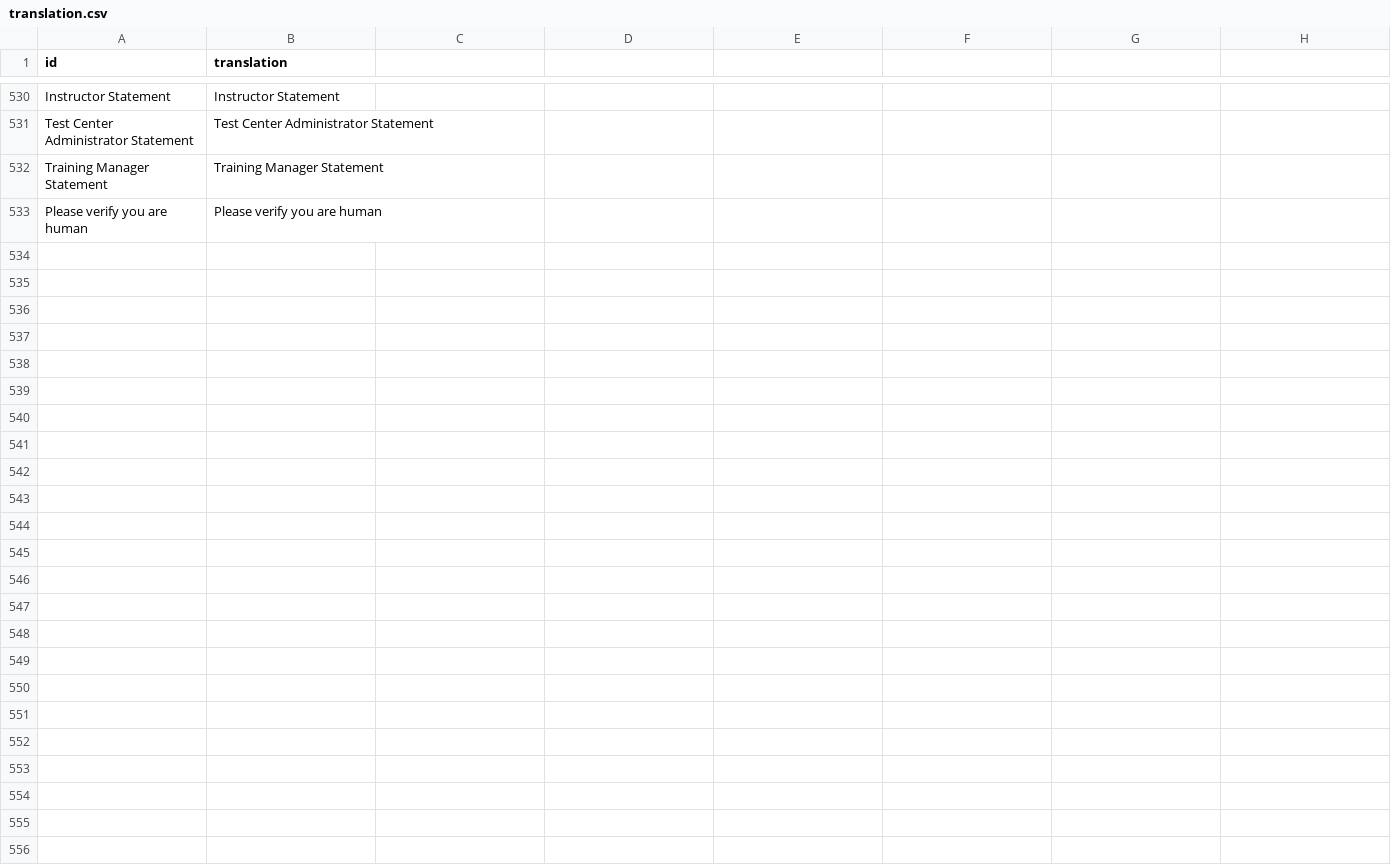
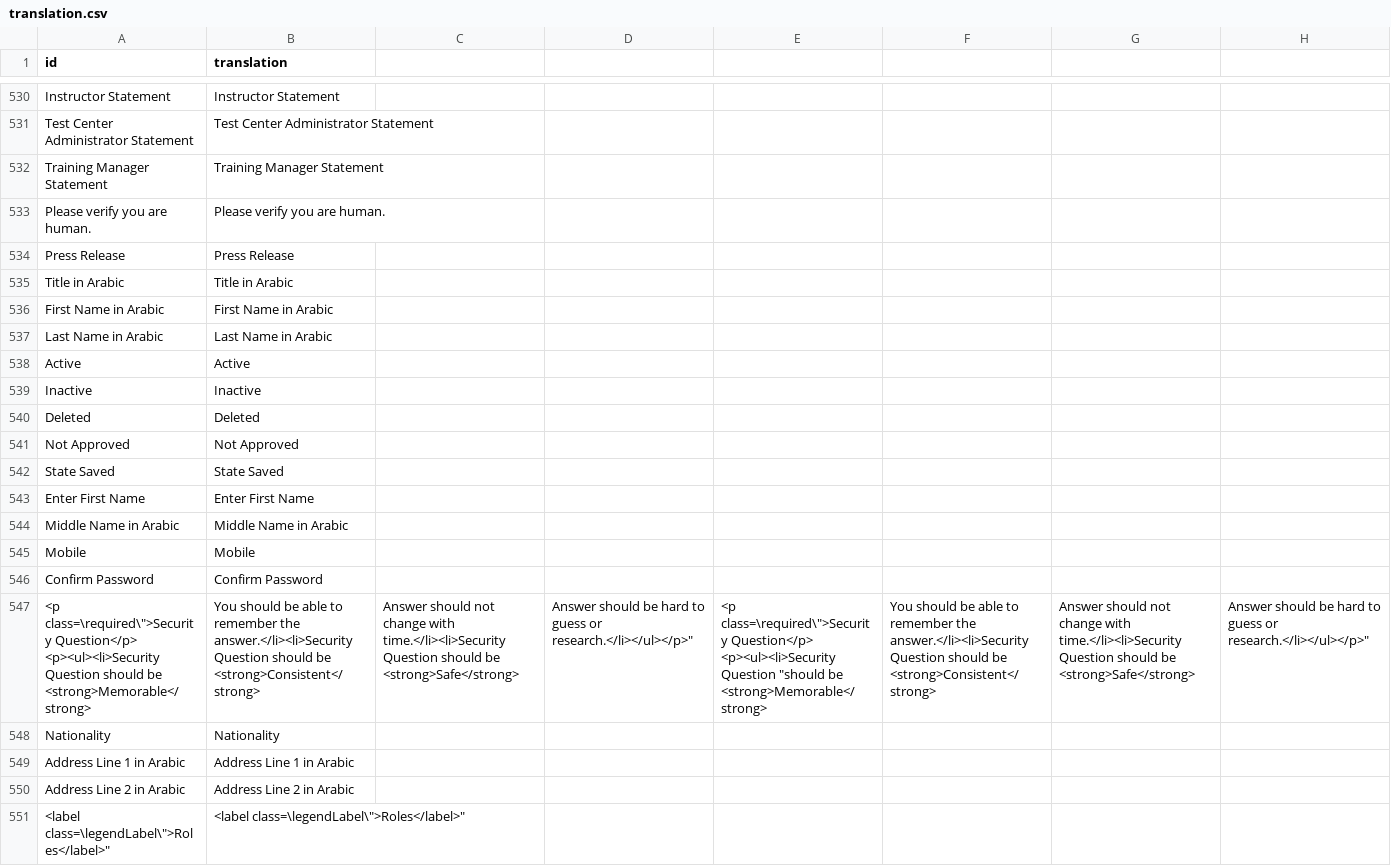
Before and after one commit to camelcasetechsd/certigate, a CSV file: module/Translation/language/translation.csv, drawn as a sheet; only a part is shown, gaps mark what is left out; the diff covers the shown part only; the diff names each change by its address in the sheet, - before the commit and + after, or states it on an @@ line.

Commit message:
#95 Add new translations for user entity

```diff
--- a/module/Translation/language/translation.csv
+++ b/module/Translation/language/translation.csv
-A533 (id): Please verify you are human
+A533 (id): Please verify you are human.
-B533 (translation): Please verify you are human
+B533 (translation): Please verify you are human.
+row 534: Press Release | Press Release
+row 535: Title in Arabic | Title in Arabic
+row 536: First Name in Arabic | First Name in Arabic
+row 537: Last Name in Arabic | Last Name in Arabic
+row 538: Active | Active
+row 539: Inactive | Inactive
+row 540: Deleted | Deleted
+row 541: Not Approved | Not Approved
+row 542: State Saved | State Saved
+row 543: Enter First Name | Enter First Name
+row 544: Middle Name in Arabic | Middle Name in Arabic
+row 545: Mobile | Mobile
+row 546: Confirm Password | Confirm Password
+row 547: <p class=\required\">Security Question</p> <p><ul><li>Security Question should be <strong>Memorable</strong> | You should be able to remember the answer.</li><li>Security Question should be <strong>Consistent</strong> | Answer should not change with time.</li><li>Security Question should be <strong>Safe</strong> | Answer should be hard to guess or research.</li></ul></p>" | <p class=\required\">Security Question</p> <p><ul><li>Security Question "should be <strong>Memorable</strong> | You should be able to remember the answer.</li><li>Security Question should be <strong>Consistent</strong> | Answer should not change with time.</li><li>Security Question should be <strong>Safe</strong> | Answer should be hard to guess or research.</li></ul></p>"
+row 548: Nationality | Nationality
+row 549: Address Line 1 in Arabic | Address Line 1 in Arabic
+row 550: Address Line 2 in Arabic | Address Line 2 in Arabic
+row 551: <label class=\legendLabel\">Roles</label>" | <label class=\legendLabel\">Roles</label>"
```
Also changed, not shown: 44 added rows elsewhere in this file, 4 other files.
